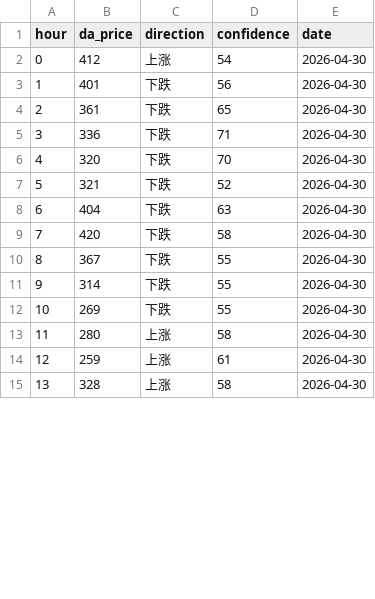
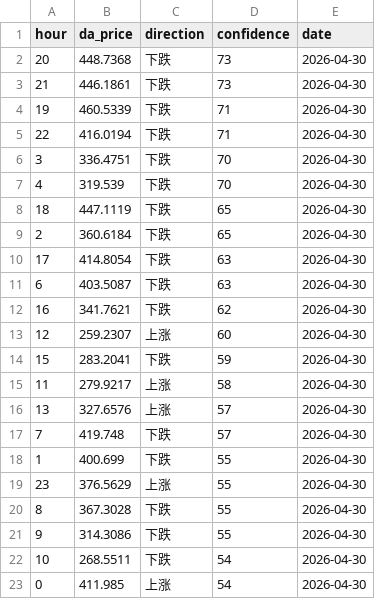
Before and after one commit to bargiandramoshie/powerforcast, a CSV file: data/prediction_data.csv, drawn as a sheet; only a part is shown; the diff covers the shown part only.

Commit message:
更新CSV数据 2026-04-30 09:18

```diff
--- a/data/prediction_data.csv
+++ b/data/prediction_data.csv
@@ -1,15 +1,23 @@
 hour,da_price,direction,confidence,date
-0,412,上涨,54,2026-04-30
-1,401,下跌,56,2026-04-30
-2,361,下跌,65,2026-04-30
-3,336,下跌,71,2026-04-30
-4,320,下跌,70,2026-04-30
-5,321,下跌,52,2026-04-30
-6,404,下跌,63,2026-04-30
-7,420,下跌,58,2026-04-30
-8,367,下跌,55,2026-04-30
-9,314,下跌,55,2026-04-30
-10,269,下跌,55,2026-04-30
-11,280,上涨,58,2026-04-30
-12,259,上涨,61,2026-04-30
-13,328,上涨,58,2026-04-30
+20,448.7368,下跌,73,2026-04-30
+21,446.1861,下跌,73,2026-04-30
+19,460.5339,下跌,71,2026-04-30
+22,416.0194,下跌,71,2026-04-30
+3,336.4751,下跌,70,2026-04-30
+4,319.539,下跌,70,2026-04-30
+18,447.1119,下跌,65,2026-04-30
+2,360.6184,下跌,65,2026-04-30
+17,414.8054,下跌,63,2026-04-30
+6,403.5087,下跌,63,2026-04-30
+16,341.7621,下跌,62,2026-04-30
+12,259.2307,上涨,60,2026-04-30
+15,283.2041,下跌,59,2026-04-30
+11,279.9217,上涨,58,2026-04-30
+13,327.6576,上涨,57,2026-04-30
+7,419.748,下跌,57,2026-04-30
+1,400.699,下跌,55,2026-04-30
+23,376.5629,上涨,55,2026-04-30
+8,367.3028,下跌,55,2026-04-30
+9,314.3086,下跌,55,2026-04-30
+10,268.5511,下跌,54,2026-04-30
+0,411.985,上涨,54,2026-04-30
```
Also changed, not shown: 1 added row, 9 removed rows and 2 edited cells elsewhere in this file.
